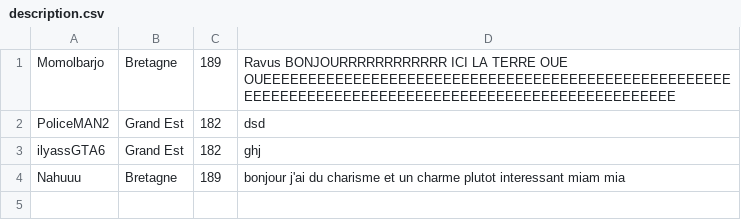
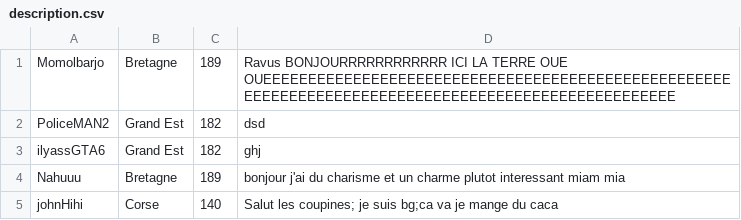
Before and after one commit to Momolbarjo/CY-Date, a CSV file: data/description.csv, drawn as a sheet; the diff names each change by its address in the sheet, - before the commit and + after, or states it on an @@ line.

```diff
--- a/data/description.csv
+++ b/data/description.csv
+row 5: johnHihi | Corse | 140 | Salut les coupines; je suis bg;ca va je mange du caca
```
Also changed, not shown: data/banned.csv, data/message.csv, 5 other files.
